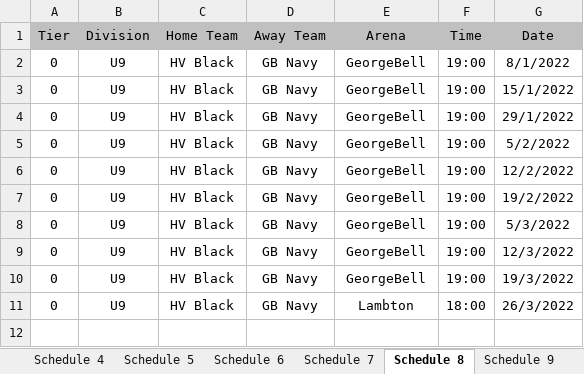
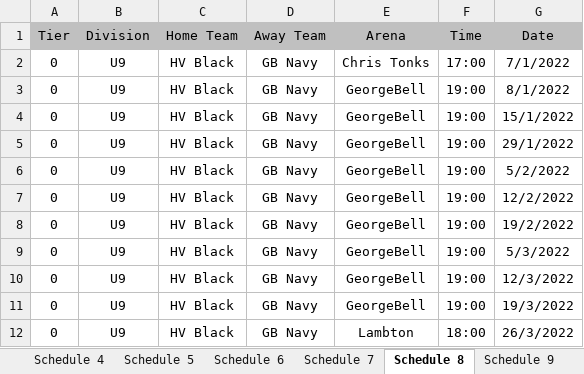
Before and after one commit to julian-carleton/Multi_variable_Sports_Scheduler, an Excel workbook: Output_Schedule.xlsx, sheet Schedule 8, drawn as a sheet; values as stored, in another font and other column widths than the file's, no borders; the diff names each change by its address in the sheet, - before the commit and + after, or states it on an @@ line.

```diff
--- a/Output_Schedule.xlsx (sheet Schedule 8)
+++ b/Output_Schedule.xlsx (sheet Schedule 8)
+row 2: 0 | U9 | HV Black | GB Navy | Chris Tonks | 17:00 | 7/1/2022
```
Also changed, not shown: sheet Schedule 11, sheet Schedule 3, sheet Schedule 9, sheet Schedule 10, sheet Schedule 6, sheet Schedule 7, 4 more sheets, 5 other files.
